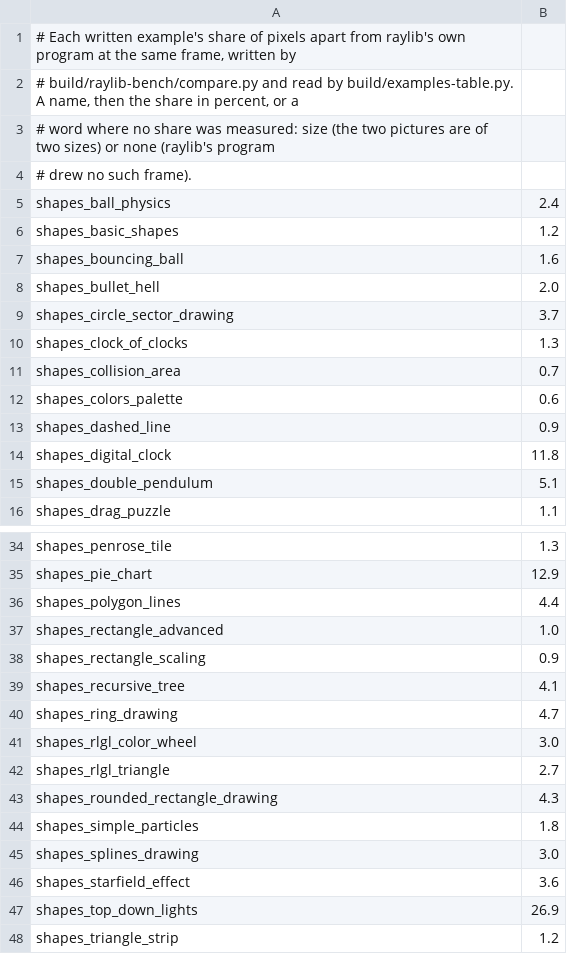
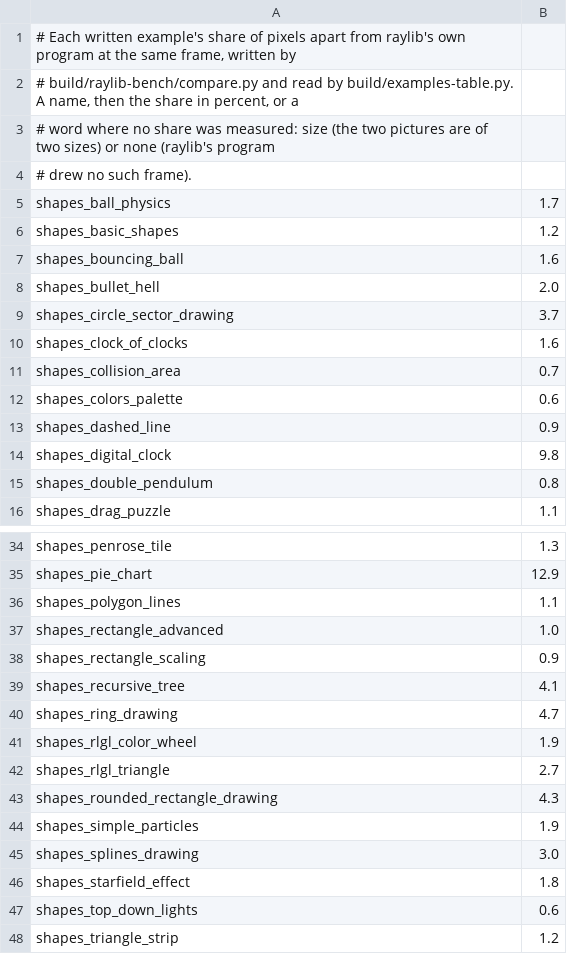
Before and after one commit to EggyStudio/3DEngine, a TSV file: 3DEngine.Examples/measured.tsv, drawn as a sheet; only a part is shown, gaps mark what is left out.

```diff
--- a/3DEngine.Examples/measured.tsv
+++ b/3DEngine.Examples/measured.tsv
@@ -4,3 +4,3 @@
 # drew no such frame).
-shapes_ball_physics	2.4
+shapes_ball_physics	1.7
 shapes_basic_shapes	1.2
@@ -9,3 +9,3 @@ shapes_bullet_hell	2.0
 shapes_circle_sector_drawing	3.7
-shapes_clock_of_clocks	1.3
+shapes_clock_of_clocks	1.6
 shapes_collision_area	0.7
@@ -13,4 +13,4 @@ shapes_colors_palette	0.6
 shapes_dashed_line	0.9
-shapes_digital_clock	11.8
-shapes_double_pendulum	5.1
+shapes_digital_clock	9.8
+shapes_double_pendulum	0.8
 shapes_drag_puzzle	1.1
@@ -35,3 +35,3 @@ shapes_penrose_tile	1.3
 shapes_pie_chart	12.9
-shapes_polygon_lines	4.4
+shapes_polygon_lines	1.1
 shapes_rectangle_advanced	1.0
@@ -40,9 +40,9 @@ shapes_recursive_tree	4.1
 shapes_ring_drawing	4.7
-shapes_rlgl_color_wheel	3.0
+shapes_rlgl_color_wheel	1.9
 shapes_rlgl_triangle	2.7
 shapes_rounded_rectangle_drawing	4.3
-shapes_simple_particles	1.8
+shapes_simple_particles	1.9
 shapes_splines_drawing	3.0
-shapes_starfield_effect	3.6
-shapes_top_down_lights	26.9
+shapes_starfield_effect	1.8
+shapes_top_down_lights	0.6
 shapes_triangle_strip	1.2
```
Also changed, not shown: 16 other files.
